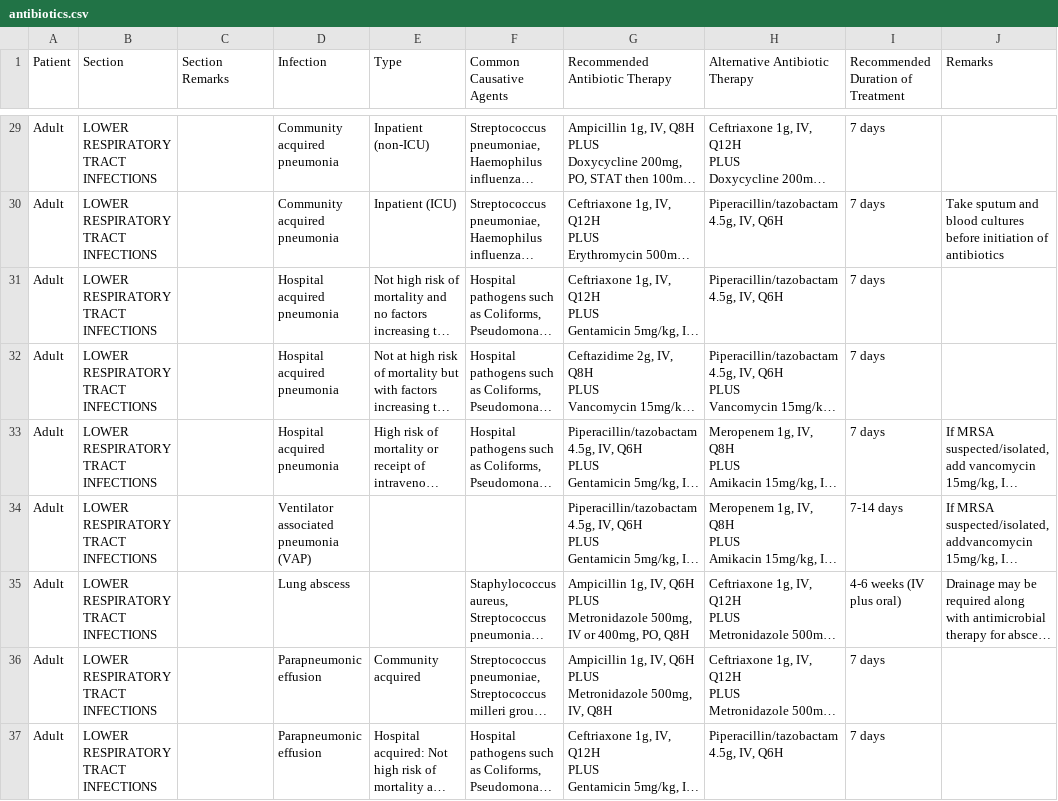
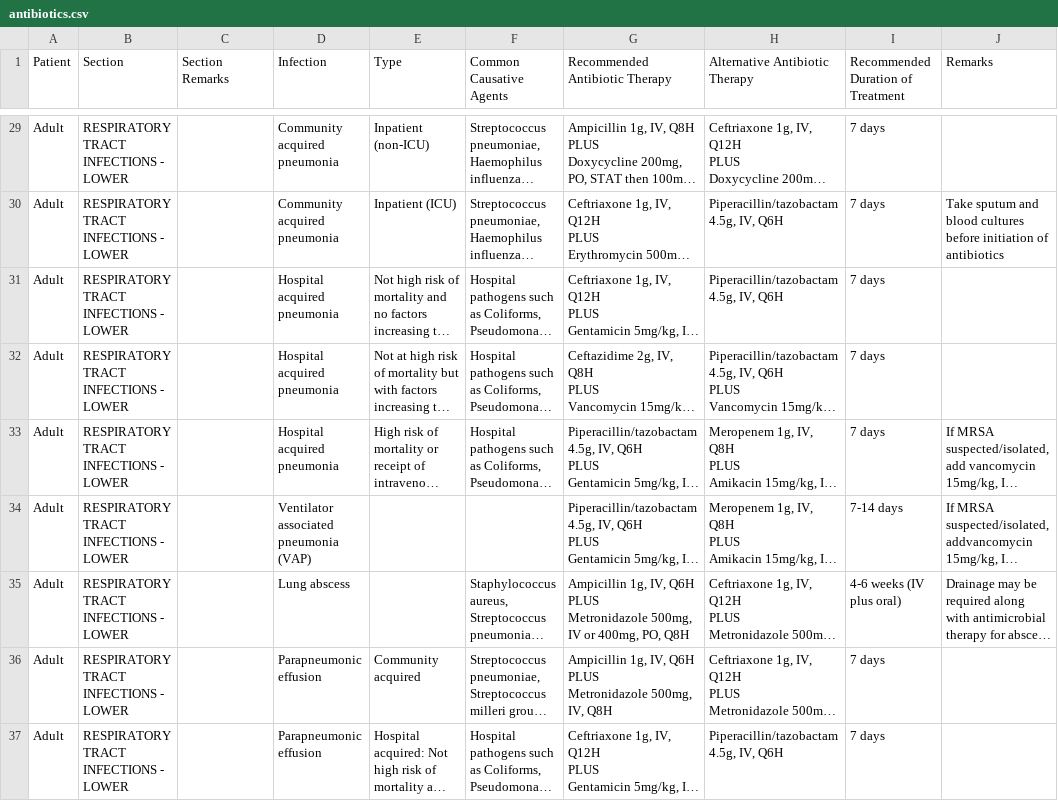
Before and after one commit to pselvana/menlam, a CSV file: static/antibiotics.csv, drawn as a sheet; only a part is shown, gaps mark what is left out; long unchanged cells end in …; the diff covers the shown part only; the diff names each change by its address in the sheet, - before the commit and + after, or states it on an @@ line.

Commit message:
Update antibiotics.csv with fixes and changes to respiratory.

```diff
--- a/static/antibiotics.csv
+++ b/static/antibiotics.csv
-B29:B37 (Section): LOWER RESPIRATORY TRACT INFECTIONS
+B29:B37 (Section): RESPIRATORY TRACT INFECTIONS - LOWER
```
Also changed, not shown: 123 edited cells elsewhere in this file.
